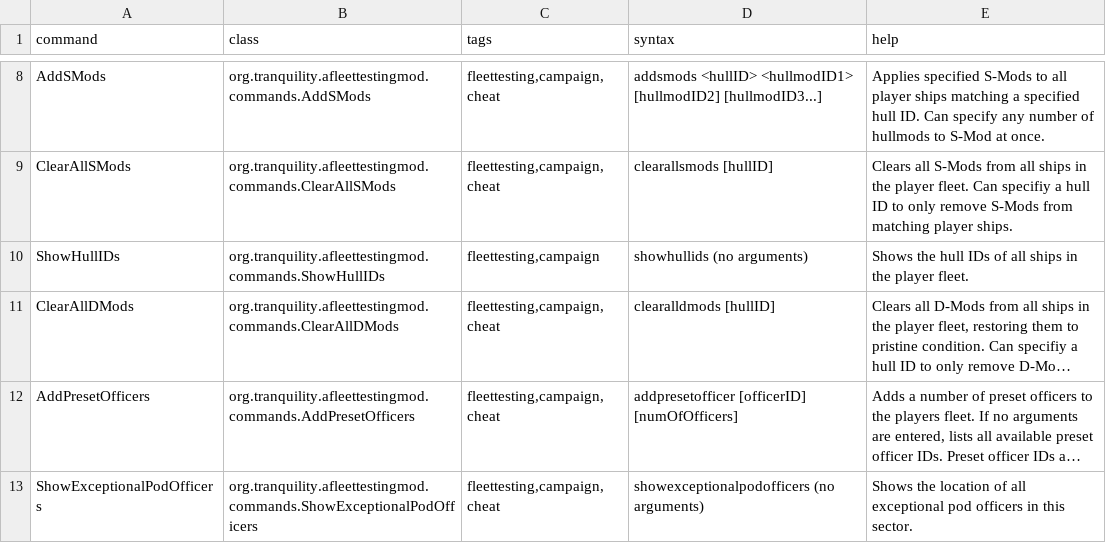
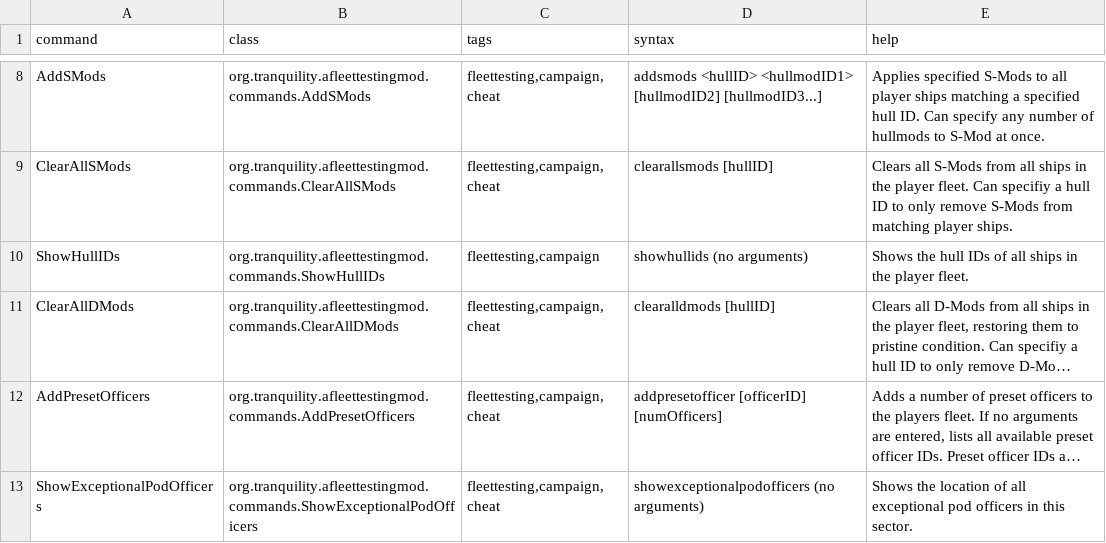
Before and after one commit to Tranquiliti/AFleetTestingMod, a CSV file: data/console/commands.csv, drawn as a sheet; only a part is shown, gaps mark what is left out; long unchanged cells end in …; the diff covers the shown part only; the diff names each change by its address in the sheet, - before the commit and + after, or states it on an @@ line.

```diff
--- a/data/console/commands.csv
+++ b/data/console/commands.csv
-D12 (syntax): addpresetofficer [officerID] [numOfOfficers]
+D12 (syntax): addpresetofficer [officerID] [numOfficers]
```
Also changed, not shown: 3 edited cells elsewhere in this file, 9 other files.
